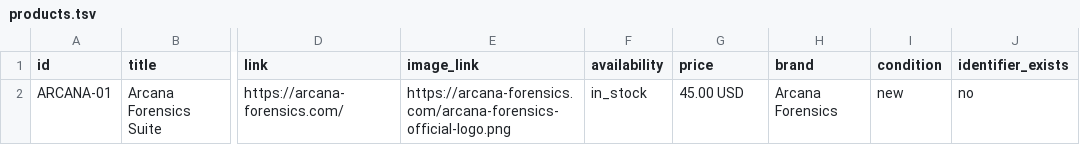
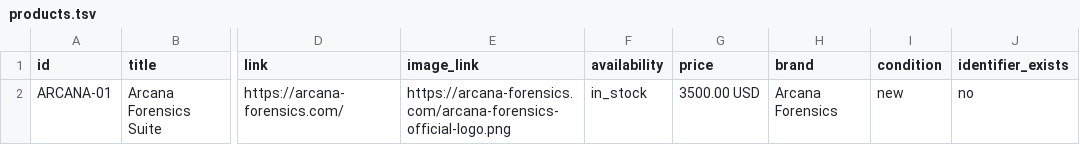
Before and after one commit to 00Arcana-Forensic00/00Arcana-Forensic00, a TSV file: products.tsv, drawn as a sheet; only a part is shown, gaps mark what is left out; the diff names each change by its address in the sheet, - before the commit and + after, or states it on an @@ line.

```diff
--- a/products.tsv
+++ b/products.tsv
-G2 (price): 45.00 USD
+G2 (price): 3500.00 USD
```
Also changed, not shown: 1 other file.
